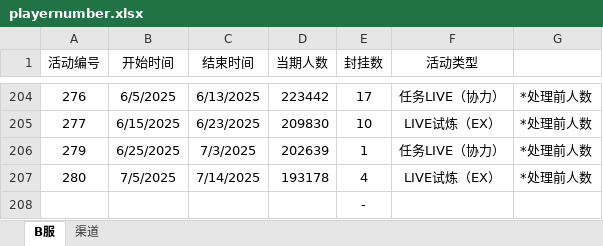
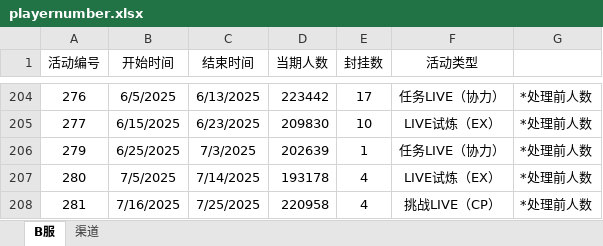
Before and after one commit to Yamamoto-2/tsugu-bangdream-bot, an Excel workbook: backend/config/playernumber.xlsx, sheet B服, drawn as a sheet; only a part is shown, gaps mark what is left out; values as stored, in another font and other column widths than the file's, no borders; removed rows and columns are numbered as before the commit, all else as after; the diff names each change by its address in the sheet, - before the commit and + after, or states it on an @@ line.

Commit message:
数据更新（281）

```diff
--- a/backend/config/playernumber.xlsx (sheet B服)
+++ b/backend/config/playernumber.xlsx (sheet B服)
-row 208:  |  |  |  | -
+row 208: 281 | 7/16/2025 | 7/25/2025 | 220958 | 4 | 挑战LIVE（CP） | *处理前人数
```
Also changed, not shown: sheet 渠道.
